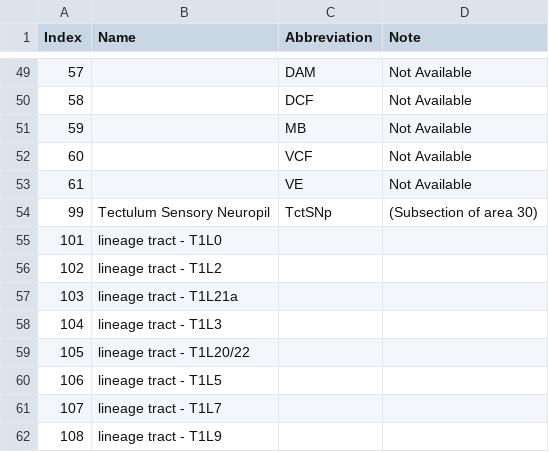
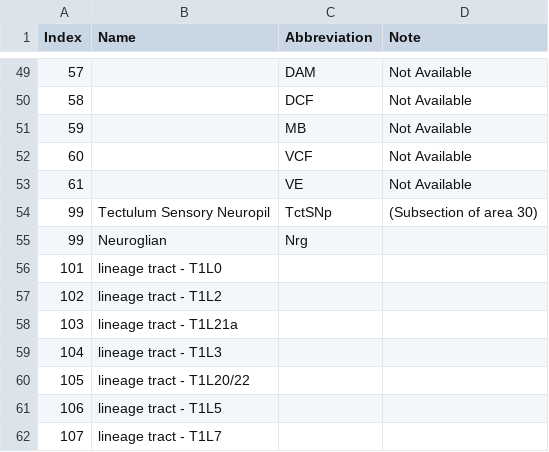
Before and after one commit to Robbie1977/DrosAdultTAGdomains, a TSV file: refData/IndexKey.tsv, drawn as a sheet; only a part is shown, gaps mark what is left out; the shorter side is filled out with more unchanged rows.

Commit message:
adding neuroglian signal

```diff
--- a/refData/IndexKey.tsv
+++ b/refData/IndexKey.tsv
@@ -54,2 +54,3 @@ Index	Name	Abbreviation	Note
 99	Tectulum Sensory Neuropil	TctSNp	(Subsection of area 30)
+99	Neuroglian	Nrg	
 101	lineage tract - T1L0		
```
